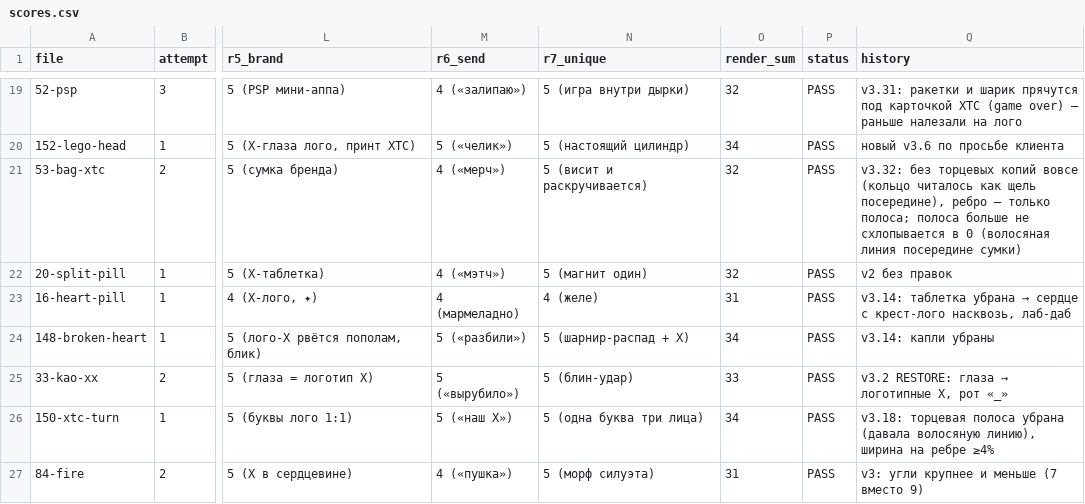
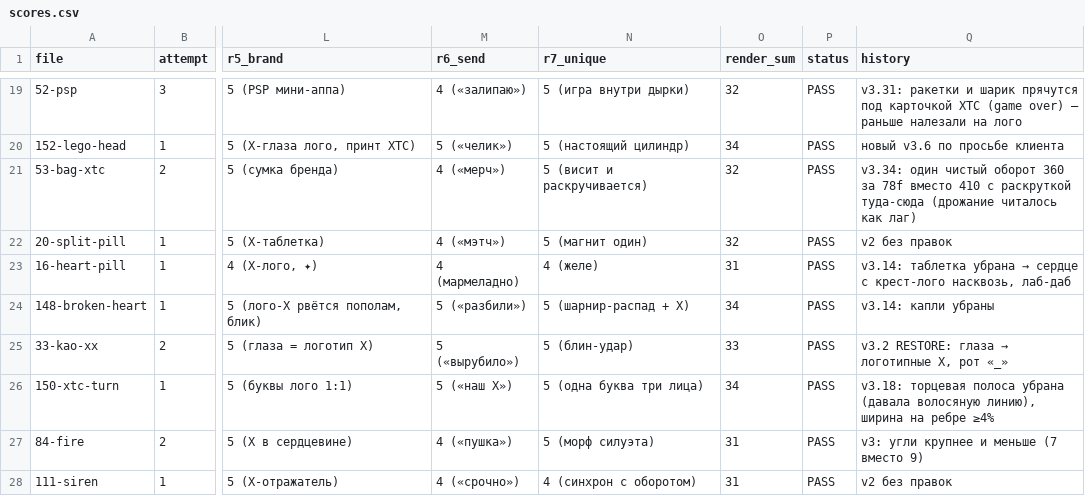
Before and after one commit to lilkutabare-hue/xtc-assets, a CSV file: emoji/scores.csv, drawn as a sheet; only a part is shown, gaps mark what is left out; the shorter side is filled out with more unchanged rows; the diff names each change by its address in the sheet, - before the commit and + after, or states it on an @@ line.

```diff
--- a/emoji/scores.csv
+++ b/emoji/scores.csv
-Q21 (history): v3.32: без торцевых копий вовсе (кольцо читалось как щель посередине), ребро — только полоса; полоса больше не схлопывается в 0 (волосяная линия посередине сумки)
+Q21 (history): v3.34: один чистый оборот 360 за 78f вместо 410 с раскруткой туда-сюда (дрожание читалось как лаг)
```
Also changed, not shown: emoji/manifest.csv, 11 other files.
